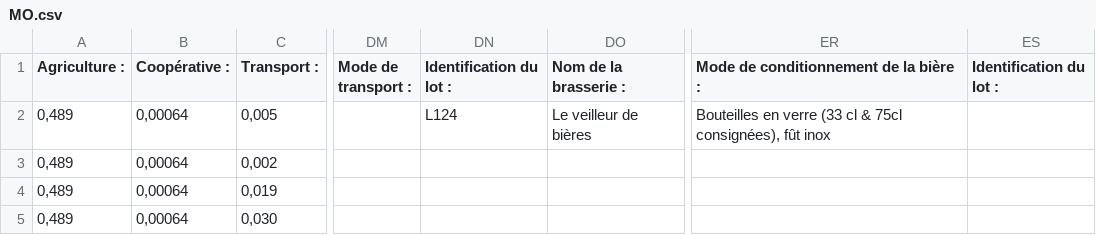
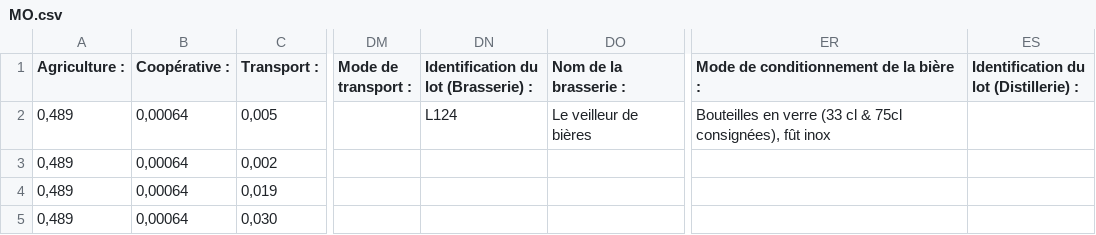
Before and after one commit to themaltinitiative-ops/Malt-Initiative, a CSV file: data/MO.csv, drawn as a sheet; only a part is shown, gaps mark what is left out; the diff names each change by its address in the sheet, - before the commit and + after, or states it on an @@ line.

Commit message:
Add files via upload

```diff
--- a/data/MO.csv
+++ b/data/MO.csv
-DN1: Identification du lot :
+DN1: Identification du lot (Brasserie) :
-ES1: Identification du lot :
+ES1: Identification du lot (Distillerie) :
```
